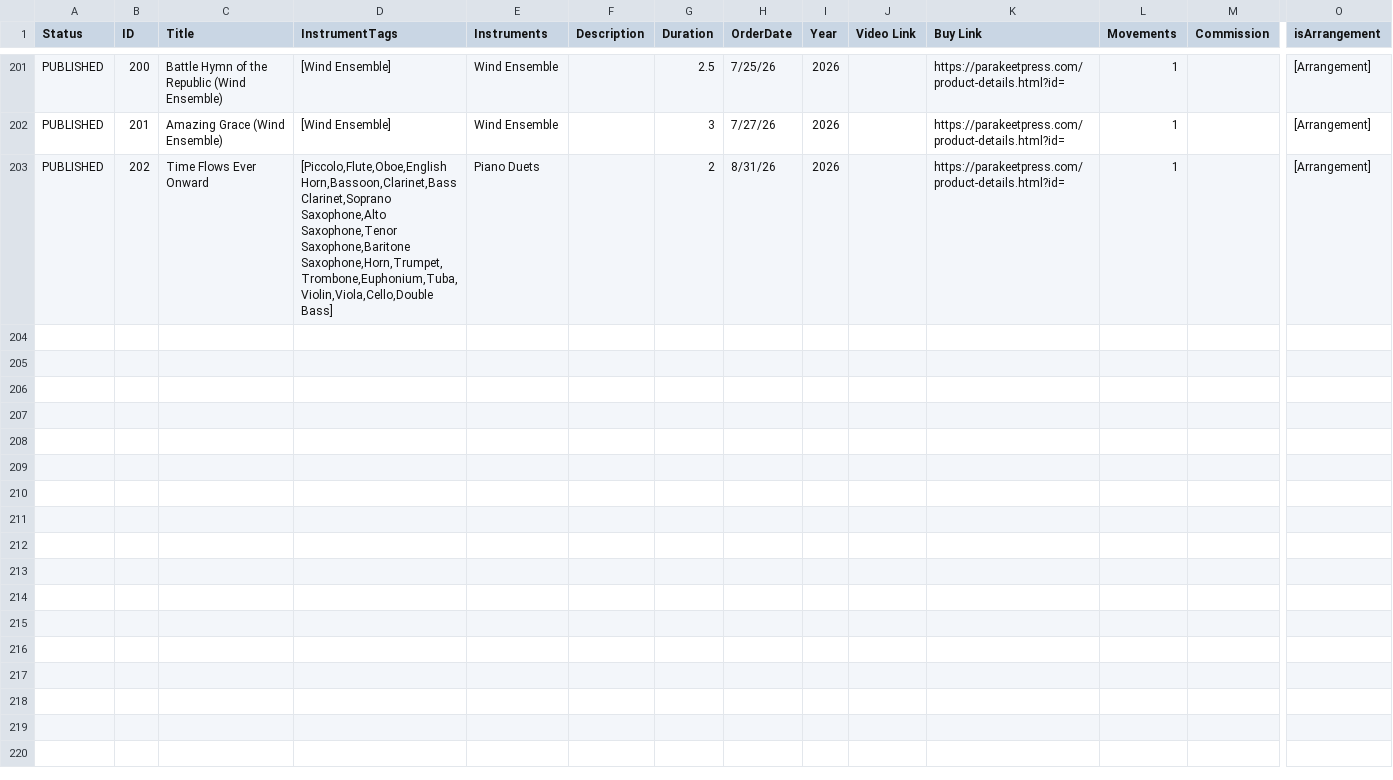
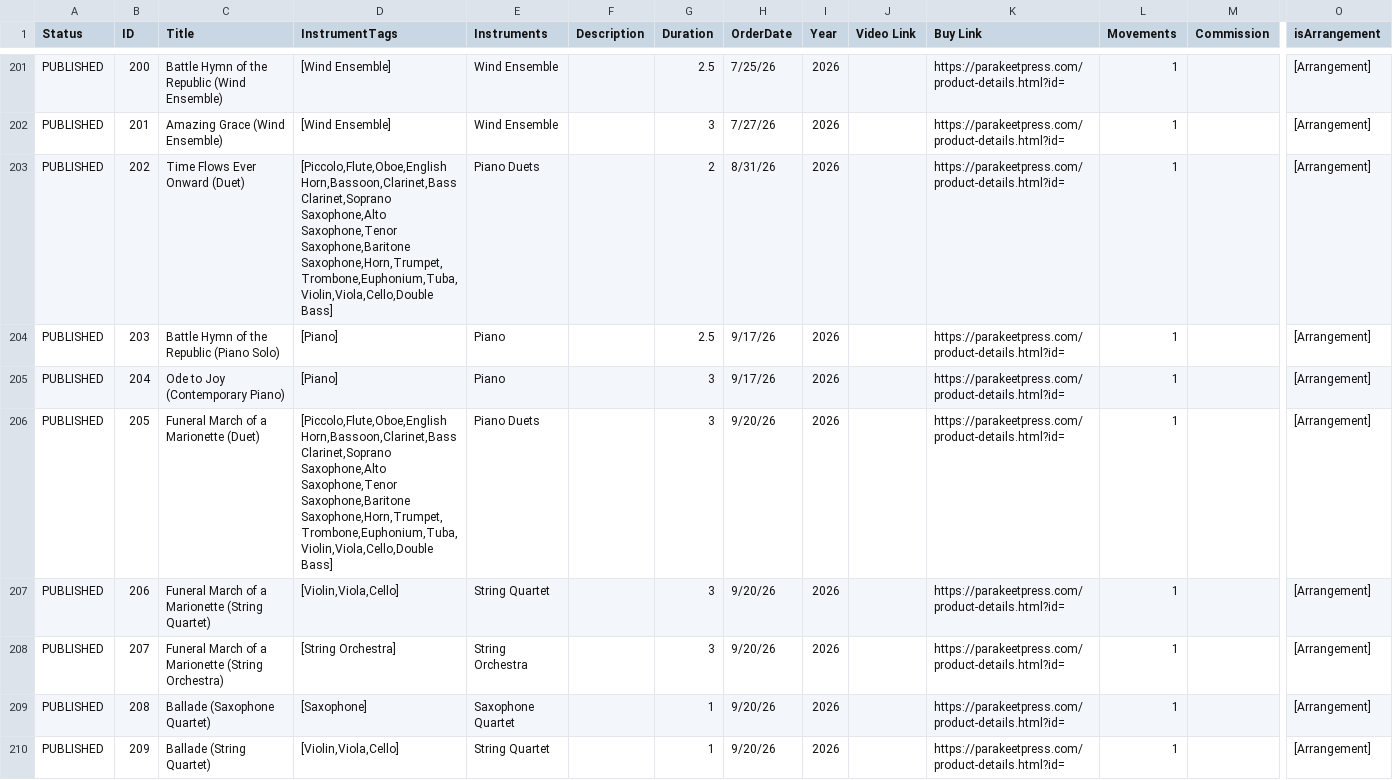
Before and after one commit to mkend291/dankimcomposer, a CSV file: WebsiteWorks.csv, drawn as a sheet; only a part is shown, gaps mark what is left out; rows hold the shown columns only; the diff covers the shown part only; the diff names each change by its address in the sheet, - before the commit and + after, or states it on an @@ line.

Commit message:
Update works catalog in WebsiteWorks.csv

```diff
--- a/WebsiteWorks.csv
+++ b/WebsiteWorks.csv
-C203 (Title): Time Flows Ever Onward
+C203 (Title): Time Flows Ever Onward (Duet)
+row 204: PUBLISHED | 203 | Battle Hymn of the Republic (Piano Solo) | [Piano] | Piano |  | 2.5 | 9/17/26 | 2026 |  | https://parakeetpress.com/product-details.html?id= | 1 |  | [Arrangement]
+row 205: PUBLISHED | 204 | Ode to Joy (Contemporary Piano) | [Piano] | Piano |  | 3 | 9/17/26 | 2026 |  | https://parakeetpress.com/product-details.html?id= | 1 |  | [Arrangement]
+row 206: PUBLISHED | 205 | Funeral March of a Marionette (Duet) | [Piccolo,Flute,Oboe,English Horn,Bassoon,Clarinet,Bass Clarinet,Soprano Saxophone,Alto Saxophone,Tenor Saxophone,Baritone Saxophone,Horn,Trumpet,Trombone,Euphonium,Tuba,Violin,Viola,Cello,Double Bass] | Piano Duets |  | 3 | 9/20/26 | 2026 |  | https://parakeetpress.com/product-details.html?id= | 1 |  | [Arrangement]
+row 207: PUBLISHED | 206 | Funeral March of a Marionette (String Quartet) | [Violin,Viola,Cello] | String Quartet |  | 3 | 9/20/26 | 2026 |  | https://parakeetpress.com/product-details.html?id= | 1 |  | [Arrangement]
+row 208: PUBLISHED | 207 | Funeral March of a Marionette (String Orchestra) | [String Orchestra] | String Orchestra |  | 3 | 9/20/26 | 2026 |  | https://parakeetpress.com/product-details.html?id= | 1 |  | [Arrangement]
+row 209: PUBLISHED | 208 | Ballade (Saxophone Quartet) | [Saxophone] | Saxophone Quartet |  | 1 | 9/20/26 | 2026 |  | https://parakeetpress.com/product-details.html?id= | 1 |  | [Arrangement]
+row 210: PUBLISHED | 209 | Ballade (String Quartet) | [Violin,Viola,Cello] | String Quartet |  | 1 | 9/20/26 | 2026 |  | https://parakeetpress.com/product-details.html?id= | 1 |  | [Arrangement]
```
Also changed, not shown: 7 added rows and 1 edited cell elsewhere in this file.
